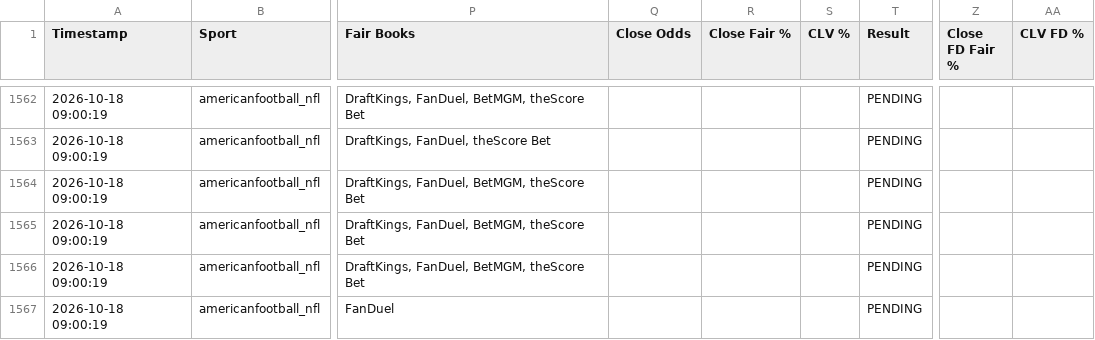
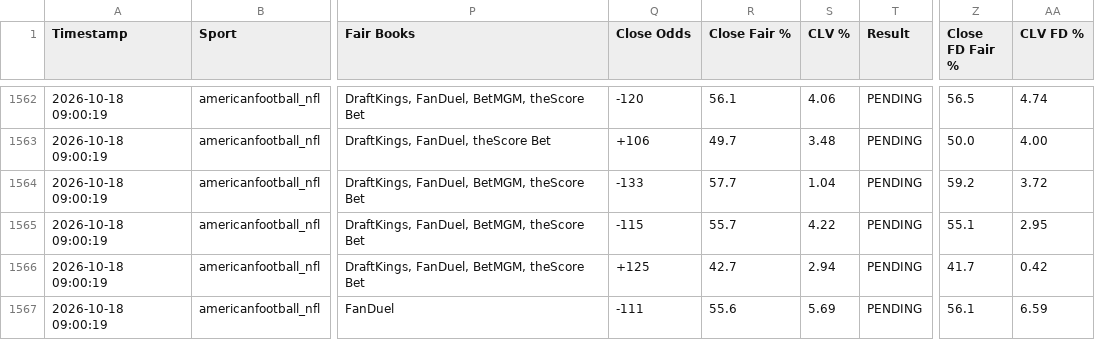
Before and after one commit to matthewmehl14-glitch/fanduel-devig-machine, a CSV file: ev_plays_log.csv, drawn as a sheet; only a part is shown, gaps mark what is left out; the diff covers the shown part only; the diff names each change by its address in the sheet, - before the commit and + after, or states it on an @@ line.

```diff
--- a/ev_plays_log.csv
+++ b/ev_plays_log.csv
-Q1562 (Close Odds): (empty)
+Q1562 (Close Odds): -120
-R1562 (Close Fair %): (empty)
+R1562 (Close Fair %): 56.1
-S1562 (CLV %): (empty)
+S1562 (CLV %): 4.06
-Z1562 (Close FD Fair %): (empty)
+Z1562 (Close FD Fair %): 56.5
-AA1562 (CLV FD %): (empty)
+AA1562 (CLV FD %): 4.74
-Q1563 (Close Odds): (empty)
+Q1563 (Close Odds): +106
-R1563 (Close Fair %): (empty)
+R1563 (Close Fair %): 49.7
-S1563 (CLV %): (empty)
+S1563 (CLV %): 3.48
-Z1563 (Close FD Fair %): (empty)
+Z1563 (Close FD Fair %): 50.0
-AA1563 (CLV FD %): (empty)
+AA1563 (CLV FD %): 4.00
-Q1564 (Close Odds): (empty)
+Q1564 (Close Odds): -133
-R1564 (Close Fair %): (empty)
+R1564 (Close Fair %): 57.7
-S1564 (CLV %): (empty)
+S1564 (CLV %): 1.04
-Z1564 (Close FD Fair %): (empty)
+Z1564 (Close FD Fair %): 59.2
-AA1564 (CLV FD %): (empty)
+AA1564 (CLV FD %): 3.72
-Q1565 (Close Odds): (empty)
+Q1565 (Close Odds): -115
-R1565 (Close Fair %): (empty)
+R1565 (Close Fair %): 55.7
-S1565 (CLV %): (empty)
+S1565 (CLV %): 4.22
-Z1565 (Close FD Fair %): (empty)
+Z1565 (Close FD Fair %): 55.1
-AA1565 (CLV FD %): (empty)
+AA1565 (CLV FD %): 2.95
-Q1566 (Close Odds): (empty)
+Q1566 (Close Odds): +125
-R1566 (Close Fair %): (empty)
+R1566 (Close Fair %): 42.7
-S1566 (CLV %): (empty)
+S1566 (CLV %): 2.94
-Z1566 (Close FD Fair %): (empty)
+Z1566 (Close FD Fair %): 41.7
-AA1566 (CLV FD %): (empty)
+AA1566 (CLV FD %): 0.42
-Q1567 (Close Odds): (empty)
+Q1567 (Close Odds): -111
-R1567 (Close Fair %): (empty)
+R1567 (Close Fair %): 55.6
-S1567 (CLV %): (empty)
+S1567 (CLV %): 5.69
-Z1567 (Close FD Fair %): (empty)
+Z1567 (Close FD Fair %): 56.1
-AA1567 (CLV FD %): (empty)
+AA1567 (CLV FD %): 6.59
```
Also changed, not shown: 4 added rows and 89 edited cells elsewhere in this file.
